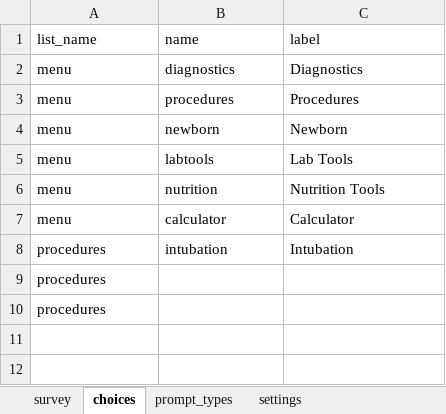
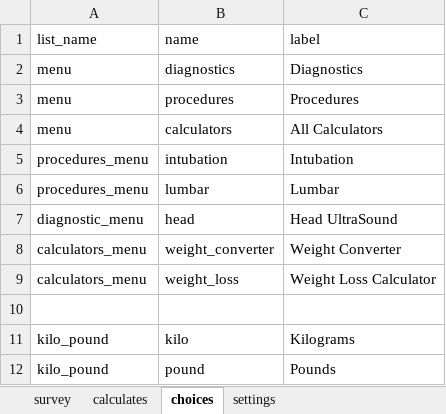
Before and after one commit to xiaoj/481web, an Excel workbook: opendatakit.collect2/form-files/neonatal/neonatal.xlsx, sheet choices, drawn as a sheet; values as stored, in another font and other column widths than the file's, no borders; removed rows and columns are numbered as before the commit, all else as after; the diff names each change by its address in the sheet, - before the commit and + after, or states it on an @@ line.

```diff
--- a/opendatakit.collect2/form-files/neonatal/neonatal.xlsx (sheet choices)
+++ b/opendatakit.collect2/form-files/neonatal/neonatal.xlsx (sheet choices)
-sheet tab: prompt_types
+sheet tab: calculates
-row 4: menu | newborn | Newborn
-row 5: menu | labtools | Lab Tools
-row 6: menu | nutrition | Nutrition Tools
-B4 (name): calculator
+B4 (name): calculators
-C4 (label): Calculator
+C4 (label): All Calculators
-A5 (list_name): procedures
+A5 (list_name): procedures_menu
-row 9: procedures
+row 6: procedures_menu | lumbar | Lumbar
+row 7: diagnostic_menu | head | Head UltraSound
+row 8: calculators_menu | weight_converter | Weight Converter
+row 9: calculators_menu | weight_loss | Weight Loss Calculator
-A10 (list_name): procedures
+A10 (list_name): (empty)
+row 11: kilo_pound | kilo | Kilograms
+row 12: kilo_pound | pound | Pounds
```
Also changed, not shown: sheet survey, 1 other file.
